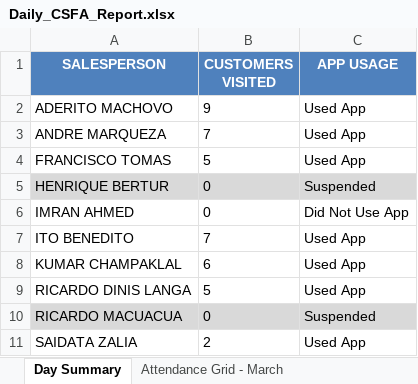
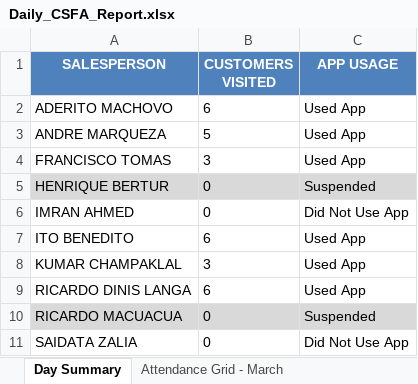
Before and after one commit to guruwalker/csfa-daily-report, an Excel workbook: Daily_CSFA_Report.xlsx, sheet Day Summary, drawn as a sheet; values as stored, in another font and other column widths than the file's, no borders; the diff names each change by its address in the sheet, - before the commit and + after, or states it on an @@ line.

```diff
--- a/Daily_CSFA_Report.xlsx (sheet Day Summary)
+++ b/Daily_CSFA_Report.xlsx (sheet Day Summary)
-B2 (CUSTOMERS VISITED): 9
+B2 (CUSTOMERS VISITED): 6
-B3 (CUSTOMERS VISITED): 7
+B3 (CUSTOMERS VISITED): 5
-B4 (CUSTOMERS VISITED): 5
+B4 (CUSTOMERS VISITED): 3
-B7 (CUSTOMERS VISITED): 7
+B7 (CUSTOMERS VISITED): 6
-B8 (CUSTOMERS VISITED): 6
+B8 (CUSTOMERS VISITED): 3
-B9 (CUSTOMERS VISITED): 5
+B9 (CUSTOMERS VISITED): 6
-B11 (CUSTOMERS VISITED): 2
+B11 (CUSTOMERS VISITED): 0
-C11 (APP USAGE): Used App
+C11 (APP USAGE): Did Not Use App
```
Also changed, not shown: sheet Day Visits, sheet Attendance Grid - March, sheet Monthly Attendance - March, 3 other files.
